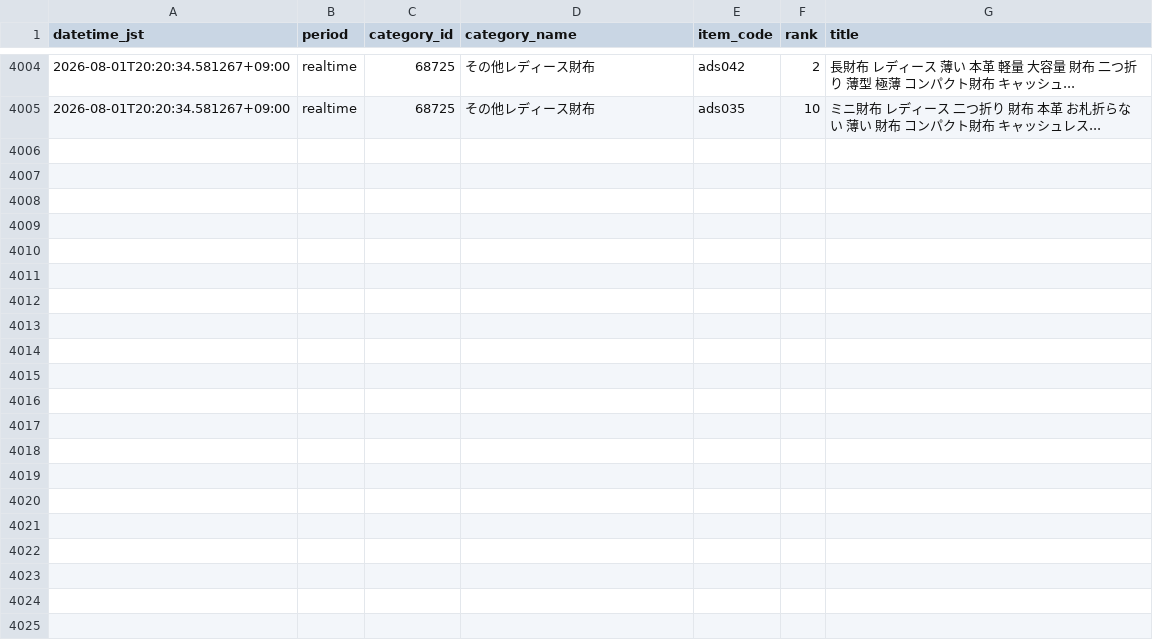
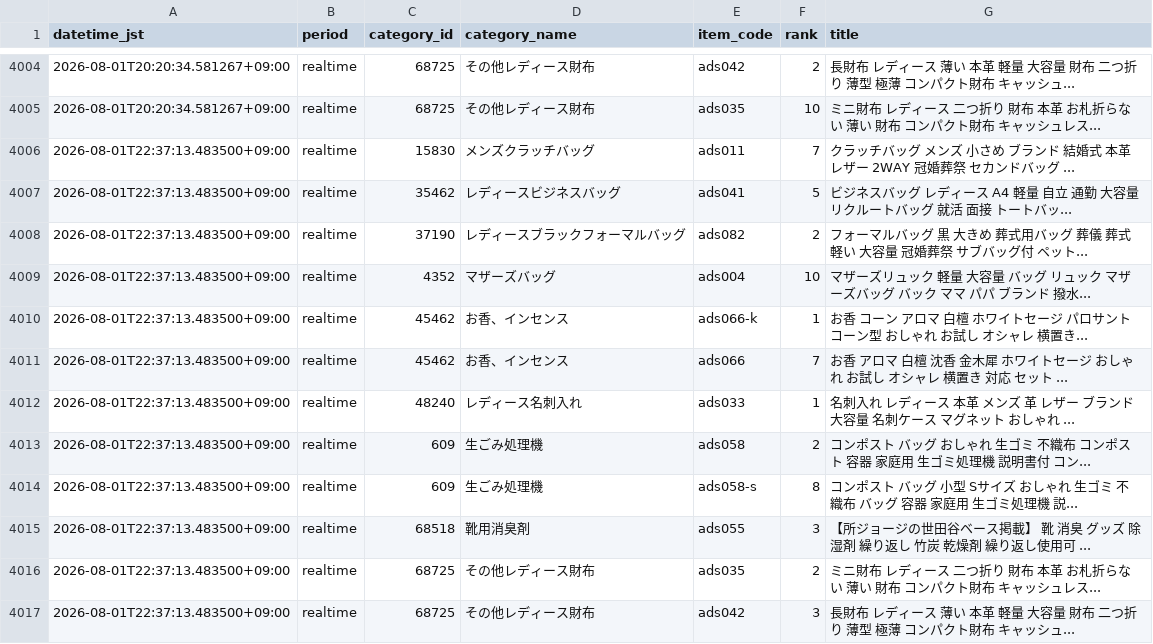
Before and after one commit to ads-hideki/yahoo-ranking-monitor, a CSV file: data/history.csv, drawn as a sheet; only a part is shown, gaps mark what is left out; the diff names each change by its address in the sheet, - before the commit and + after, or states it on an @@ line.

```diff
--- a/data/history.csv
+++ b/data/history.csv
+row 4006: 2026-08-01T22:37:13.483500+09:00 | realtime | 15830 | メンズクラッチバッグ | ads011 | 7 | クラッチバッグ メンズ 小さめ ブランド 結婚式 本革 レザー 2WAY 冠婚葬祭 セカンドバッグ ...
+row 4007: 2026-08-01T22:37:13.483500+09:00 | realtime | 35462 | レディースビジネスバッグ | ads041 | 5 | ビジネスバッグ レディース A4 軽量 自立 通勤 大容量 リクルートバッグ 就活 面接 トートバッ...
+row 4008: 2026-08-01T22:37:13.483500+09:00 | realtime | 37190 | レディースブラックフォーマルバッグ | ads082 | 2 | フォーマルバッグ 黒 大きめ 葬式用バッグ 葬儀 葬式 軽い 大容量 冠婚葬祭 サブバッグ付 ペット...
+row 4009: 2026-08-01T22:37:13.483500+09:00 | realtime | 4352 | マザーズバッグ | ads004 | 10 | マザーズリュック 軽量 大容量 バッグ リュック マザーズバッグ バック ママ パパ ブランド 撥水...
+row 4010: 2026-08-01T22:37:13.483500+09:00 | realtime | 45462 | お香、インセンス | ads066-k | 1 | お香 コーン アロマ 白檀 ホワイトセージ パロサント コーン型 おしゃれ お試し オシャレ 横置き...
+row 4011: 2026-08-01T22:37:13.483500+09:00 | realtime | 45462 | お香、インセンス | ads066 | 7 | お香 アロマ 白檀 沈香 金木犀 ホワイトセージ おしゃれ お試し オシャレ 横置き 対応 セット ...
+row 4012: 2026-08-01T22:37:13.483500+09:00 | realtime | 48240 | レディース名刺入れ | ads033 | 1 | 名刺入れ レディース 本革 メンズ 革 レザー ブランド 大容量 名刺ケース マグネット おしゃれ ...
+row 4013: 2026-08-01T22:37:13.483500+09:00 | realtime | 609 | 生ごみ処理機 | ads058 | 2 | コンポスト バッグ おしゃれ 生ゴミ 不織布 コンポスト 容器 家庭用 生ゴミ処理機 説明書付 コン...
+row 4014: 2026-08-01T22:37:13.483500+09:00 | realtime | 609 | 生ごみ処理機 | ads058-s | 8 | コンポスト バッグ 小型 Sサイズ おしゃれ 生ゴミ 不織布 バッグ 容器 家庭用 生ゴミ処理機 説...
+row 4015: 2026-08-01T22:37:13.483500+09:00 | realtime | 68518 | 靴用消臭剤 | ads055 | 3 | 【所ジョージの世田谷ベース掲載】 靴 消臭 グッズ 除湿剤 繰り返し 竹炭 乾燥剤 繰り返し使用可 ...
+row 4016: 2026-08-01T22:37:13.483500+09:00 | realtime | 68725 | その他レディース財布 | ads035 | 2 | ミニ財布 レディース 二つ折り 財布 本革 お札折らない 薄い 財布 コンパクト財布 キャッシュレス...
+row 4017: 2026-08-01T22:37:13.483500+09:00 | realtime | 68725 | その他レディース財布 | ads042 | 3 | 長財布 レディース 薄い 本革 軽量 大容量 財布 二つ折り 薄型 極薄 コンパクト財布 キャッシュ...
```
Also changed, not shown: 4 other files.
